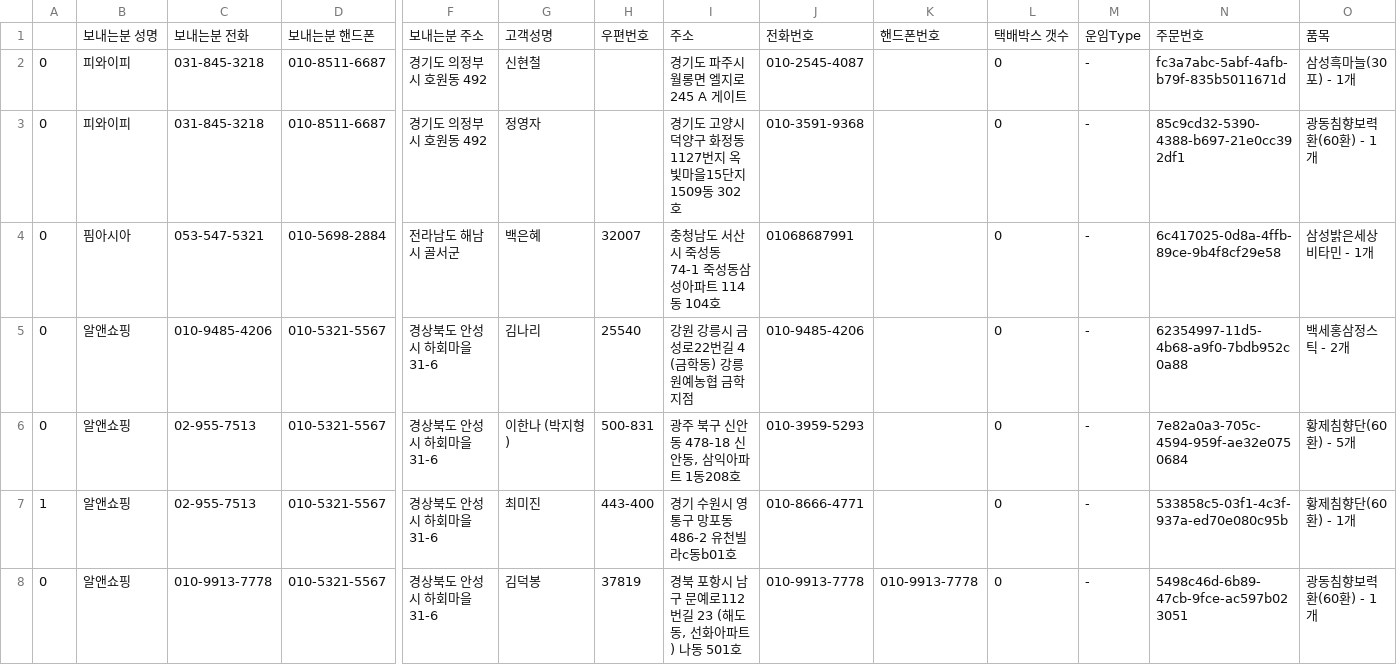
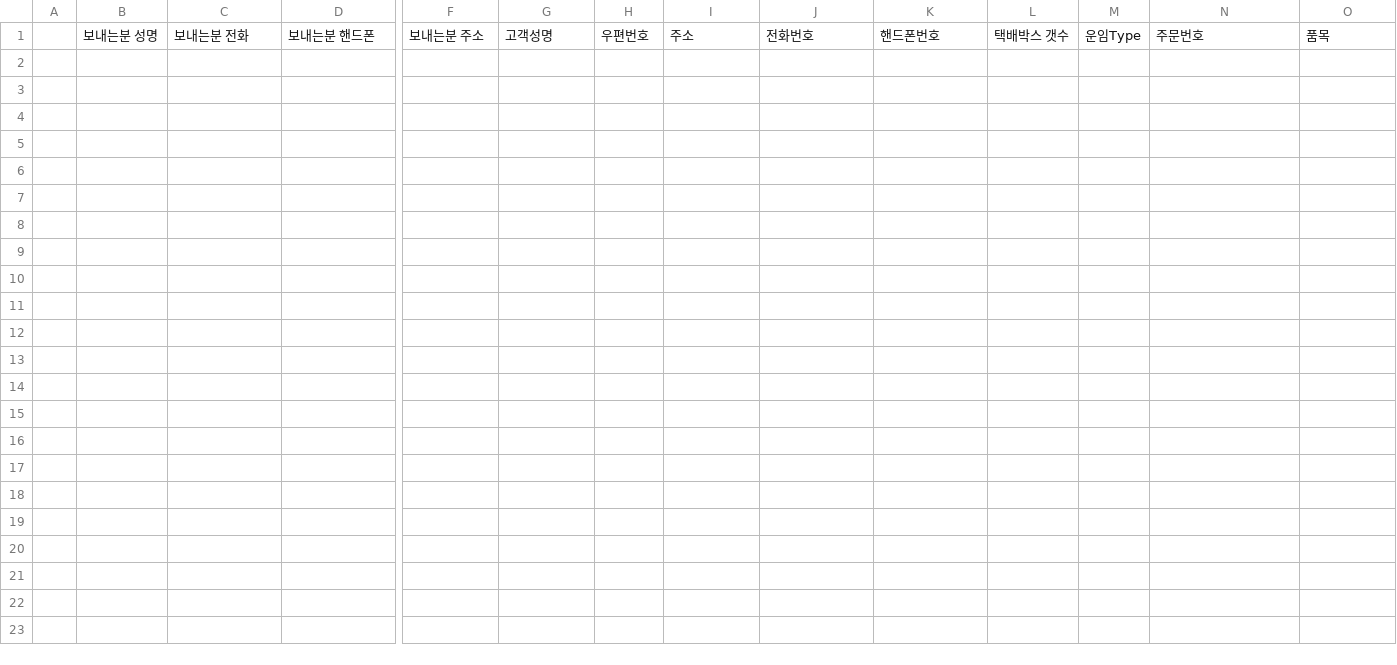
Before and after one commit to littlehome-eugene/mpemail, a CSV file: mysite/output/logistics.csv, drawn as a sheet; only a part is shown, gaps mark what is left out; rows hold the shown columns only; the diff names each change by its address in the sheet, - before the commit and + after, or states it on an @@ line.

```diff
--- a/mysite/output/logistics.csv
+++ b/mysite/output/logistics.csv
-row 2: 0 | 피와이피 | 031-845-3218 | 010-8511-6687 | 경기도 의정부시 호원동 492 | 신현철 |  | 경기도 파주시 월롱면 엘지로 245 A 게이트 | 010-2545-4087 |  | 0 | - | fc3a7abc-5abf-4afb-b79f-835b5011671d | 삼성흑마늘(30포) - 1개
-row 3: 0 | 피와이피 | 031-845-3218 | 010-8511-6687 | 경기도 의정부시 호원동 492 | 정영자 |  | 경기도 고양시 덕양구 화정동 1127번지 옥빛마을15단지 1509동 302호 | 010-3591-9368 |  | 0 | - | 85c9cd32-5390-4388-b697-21e0cc392df1 | 광동침향보력환(60환) - 1개
-row 4: 0 | 핌아시아 | 053-547-5321 | 010-5698-2884 | 전라남도 해남시 골서군 | 백은혜 | 32007 | 충청남도 서산시 죽성동 74-1 죽성동삼성아파트 114동 104호 | 01068687991 |  | 0 | - | 6c417025-0d8a-4ffb-89ce-9b4f8cf29e58 | 삼성밝은세상비타민 - 1개
-row 5: 0 | 알앤쇼핑 | 010-9485-4206 | 010-5321-5567 | 경상북도 안성시 하회마을 31-6 | 김나리 | 25540 | 강원 강릉시 금성로22번길 4 (금학동) 강릉원예농협 금학지점 | 010-9485-4206 |  | 0 | - | 62354997-11d5-4b68-a9f0-7bdb952c0a88 | 백세홍삼정스틱 - 2개
-row 6: 0 | 알앤쇼핑 | 02-955-7513 | 010-5321-5567 | 경상북도 안성시 하회마을 31-6 | 이한나 (박지형) | 500-831 | 광주 북구 신안동 478-18 신안동, 삼익아파트 1동208호 | 010-3959-5293 |  | 0 | - | 7e82a0a3-705c-4594-959f-ae32e0750684 | 황제침향단(60환) - 5개
-row 7: 1 | 알앤쇼핑 | 02-955-7513 | 010-5321-5567 | 경상북도 안성시 하회마을 31-6 | 최미진 | 443-400 | 경기 수원시 영통구 망포동 486-2 유천빌라c동b01호 | 010-8666-4771 |  | 0 | - | 533858c5-03f1-4c3f-937a-ed70e080c95b | 황제침향단(60환) - 1개
-row 8: 0 | 알앤쇼핑 | 010-9913-7778 | 010-5321-5567 | 경상북도 안성시 하회마을 31-6 | 김덕봉 | 37819 | 경북 포항시 남구 문예로112번길 23 (해도동, 선화아파트) 나동 501호 | 010-9913-7778 | 010-9913-7778 | 0 | - | 5498c46d-6b89-47cb-9fce-ac597b023051 | 광동침향보력환(60환) - 1개
```
Also changed, not shown: mysite/output/order.csv, 8 other files.
